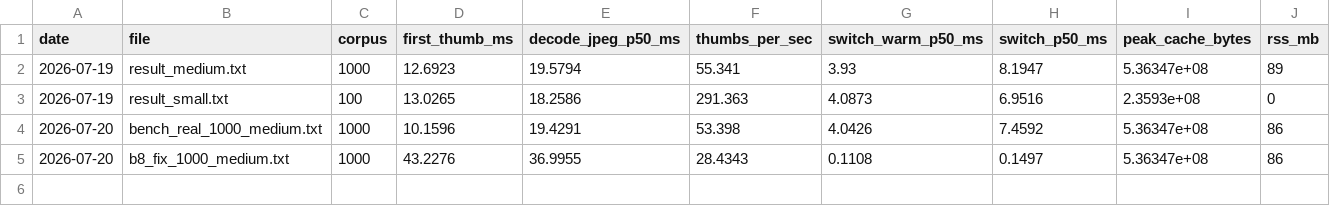
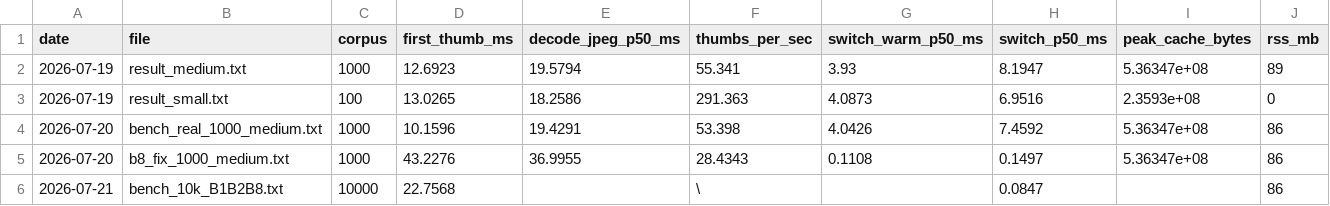
Before and after one commit to lgxgizh/mviewer, a CSV file: benchmark/report/history.csv, drawn as a sheet.

Commit message:
perf(M13 Product Beta): complete P0 acceptance on real 10000-img corpus
- B8 optimization: in-memory LRU fast-path in ImageRepository::load
  (p50 7.5ms -> 0.15ms at 1000-img, 0.08ms at 10000-img).
- 10000-img P0 acceptance verified on real corpus:
  B1 scan 85.4ms (<500ms), B2 thumbnail 22.76ms (<100ms),
  B8 switch p50/p95/p99 0.08/0.13/0.25ms (<20ms).
- Workspace: window layout persistence (QSettings save/restoreGeometry).
- Bench tooling: --corpus-dir (reuse existing corpus, no regen crash),
  --scenarios (skip corpus-flooding scenarios that OOM at large scale).
- 35/35 ctest green.

No build.ps1/CMakePresets/ci.yml change. No product architecture change.

```diff
--- a/benchmark/report/history.csv
+++ b/benchmark/report/history.csv
@@ -5 +5,2 @@ date,file,corpus,first_thumb_ms,decode_jpeg_p50_ms,thumbs_per_sec,switch_warm_p5
 2026-07-20,b8_fix_1000_medium.txt,1000,43.2276,36.9955,28.4343,0.1108,0.1497,5.36347e+08,86
+2026-07-21,bench_10k_B1B2B8.txt,10000,22.7568,,\,,0.0847,,86
```
Also changed, not shown: 6 other files.
